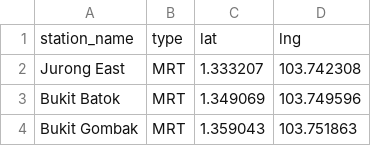
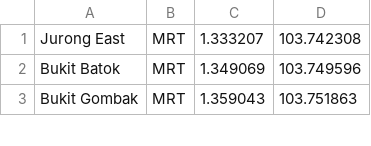
Before and after one commit to sgn00/WhereToMeet, a CSV file: mrt.csv, drawn as a sheet; only a part is shown; the diff names each change by its address in the sheet, - before the commit and + after, or states it on an @@ line.

```diff
--- a/mrt.csv
+++ b/mrt.csv
-row 1: station_name | type | lat | lng
```
Also changed, not shown: 2 other files.
